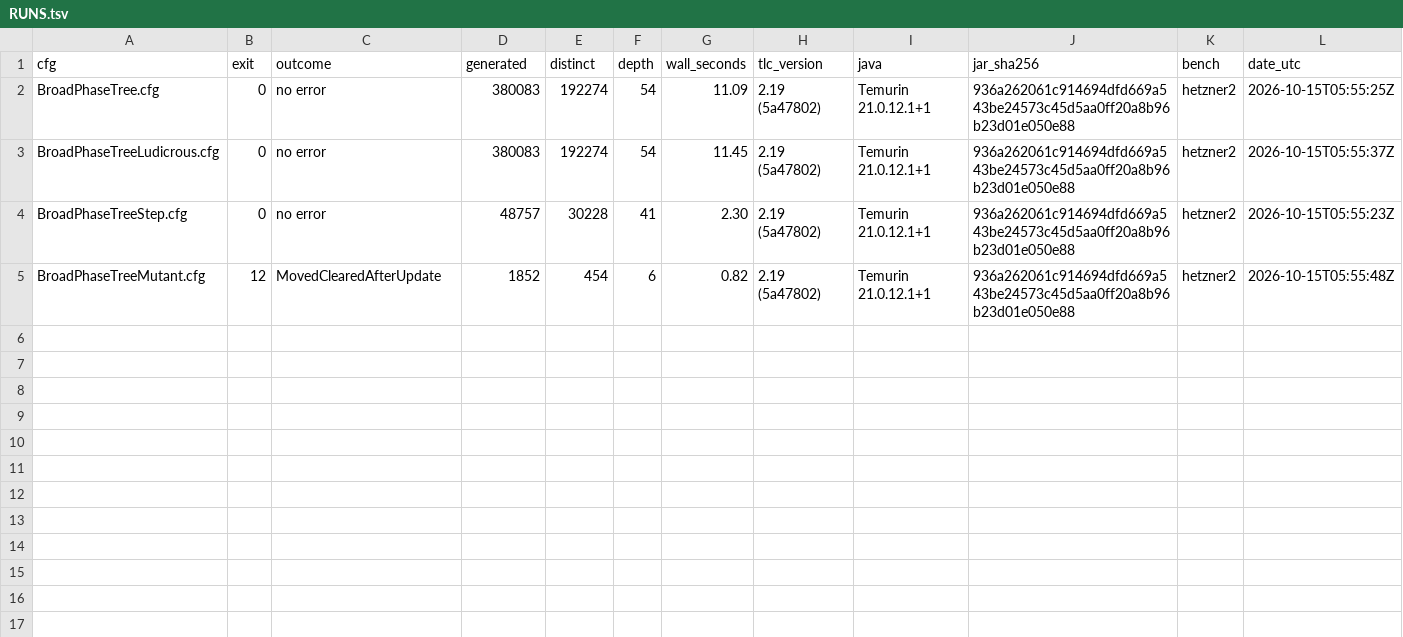
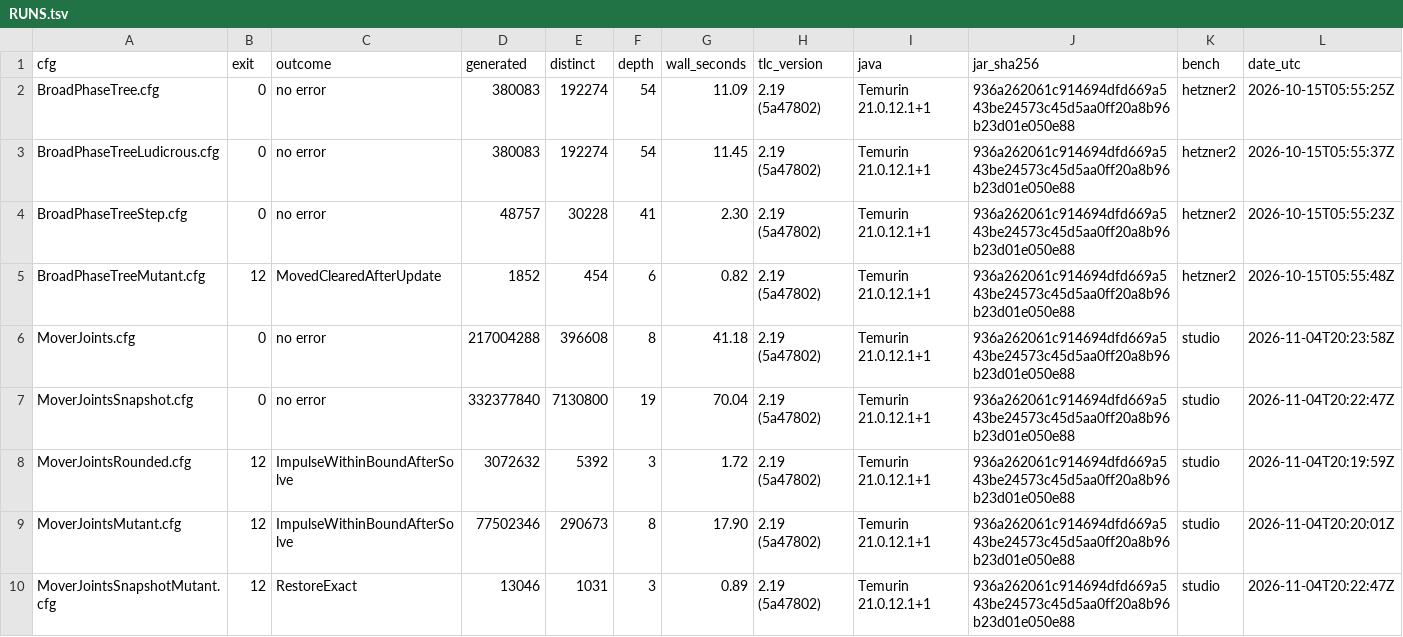
Before and after one commit to mas-bandwidth/fixed3d, a TSV file: tla/RUNS.tsv, drawn as a sheet.

```diff
--- a/tla/RUNS.tsv
+++ b/tla/RUNS.tsv
@@ -5 +5,6 @@ BroadPhaseTreeStep.cfg	0	no error	48757	30228	41	2.30	2.19 (5a47802)	Temurin 21.
 BroadPhaseTreeMutant.cfg	12	MovedClearedAfterUpdate	1852	454	6	0.82	2.19 (5a47802)	Temurin 21.0.12.1+1	936a262061c914694dfd669a543be24573c45d5aa0ff20a8b96b23d01e050e88	hetzner2	2026-10-15T05:55:48Z
+MoverJoints.cfg	0	no error	217004288	396608	8	41.18	2.19 (5a47802)	Temurin 21.0.12.1+1	936a262061c914694dfd669a543be24573c45d5aa0ff20a8b96b23d01e050e88	studio	2026-11-04T20:23:58Z
+MoverJointsSnapshot.cfg	0	no error	332377840	7130800	19	70.04	2.19 (5a47802)	Temurin 21.0.12.1+1	936a262061c914694dfd669a543be24573c45d5aa0ff20a8b96b23d01e050e88	studio	2026-11-04T20:22:47Z
+MoverJointsRounded.cfg	12	ImpulseWithinBoundAfterSolve	3072632	5392	3	1.72	2.19 (5a47802)	Temurin 21.0.12.1+1	936a262061c914694dfd669a543be24573c45d5aa0ff20a8b96b23d01e050e88	studio	2026-11-04T20:19:59Z
+MoverJointsMutant.cfg	12	ImpulseWithinBoundAfterSolve	77502346	290673	8	17.90	2.19 (5a47802)	Temurin 21.0.12.1+1	936a262061c914694dfd669a543be24573c45d5aa0ff20a8b96b23d01e050e88	studio	2026-11-04T20:20:01Z
+MoverJointsSnapshotMutant.cfg	12	RestoreExact	13046	1031	3	0.89	2.19 (5a47802)	Temurin 21.0.12.1+1	936a262061c914694dfd669a543be24573c45d5aa0ff20a8b96b23d01e050e88	studio	2026-11-04T20:22:47Z
```
Also changed, not shown: 7 other files.
